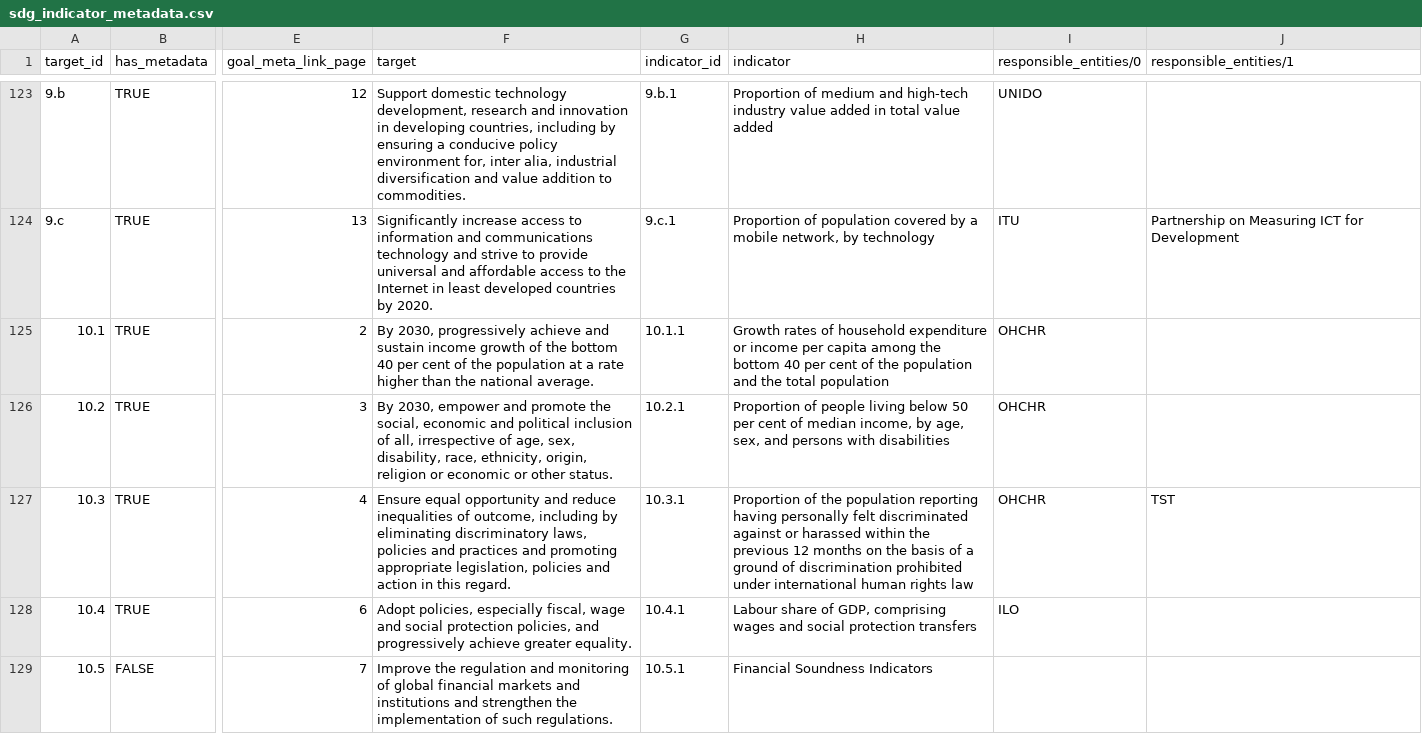
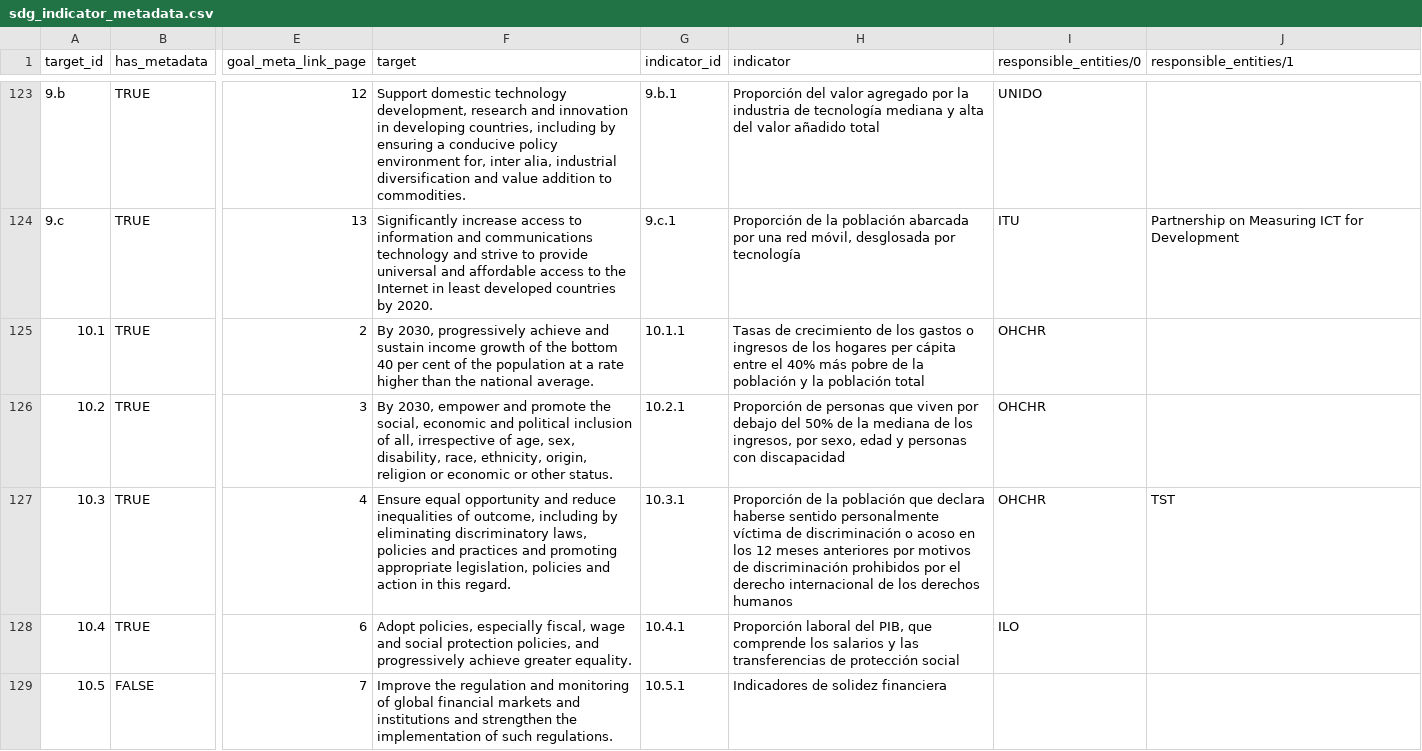
Before and after one commit to GSA/sdg-indicators-usa, a CSV file: data/sdg_indicator_metadata.csv, drawn as a sheet; only a part is shown, gaps mark what is left out; the diff covers the shown part only; the diff names each change by its address in the sheet, - before the commit and + after, or states it on an @@ line.

Commit message:
Update sdg_indicator_metadata.csv
now column 'H' is translated

```diff
--- a/data/sdg_indicator_metadata.csv
+++ b/data/sdg_indicator_metadata.csv
-H123 (indicator): Proportion of medium and high-tech industry value added in total value added
+H123 (indicator): Proporción del valor agregado por la industria de tecnología mediana y alta del valor añadido total
-H124 (indicator): Proportion of population covered by a mobile network, by technology
+H124 (indicator): Proporción de la población abarcada por una red móvil, desglosada por tecnología
-H125 (indicator): Growth rates of household expenditure or income per capita among the bottom 40 per cent of the population and the total population
+H125 (indicator): Tasas de crecimiento de los gastos o ingresos de los hogares per cápita entre el 40% más pobre de la población y la población total
-H126 (indicator): Proportion of people living below 50 per cent of median income, by age, sex, and persons with disabilities
+H126 (indicator): Proporción de personas que viven por debajo del 50% de la mediana de los ingresos, por sexo, edad y personas con discapacidad
-H127 (indicator): Proportion of the population reporting having personally felt discriminated against or harassed within the previous 12 months on the basis of a ground of discrimination prohibited under international human rights law
+H127 (indicator): Proporción de la población que declara haberse sentido personalmente víctima de discriminación o acoso en los 12 meses anteriores por motivos de discriminación prohibidos por el derecho internacional de los derechos humanos
-H128 (indicator): Labour share of GDP, comprising wages and social protection transfers
+H128 (indicator): Proporción laboral del PIB, que comprende los salarios y las transferencias de protección social
-H129 (indicator): Financial Soundness Indicators
+H129 (indicator): Indicadores de solidez financiera
```
Also changed, not shown: 141 edited cells elsewhere in this file.
